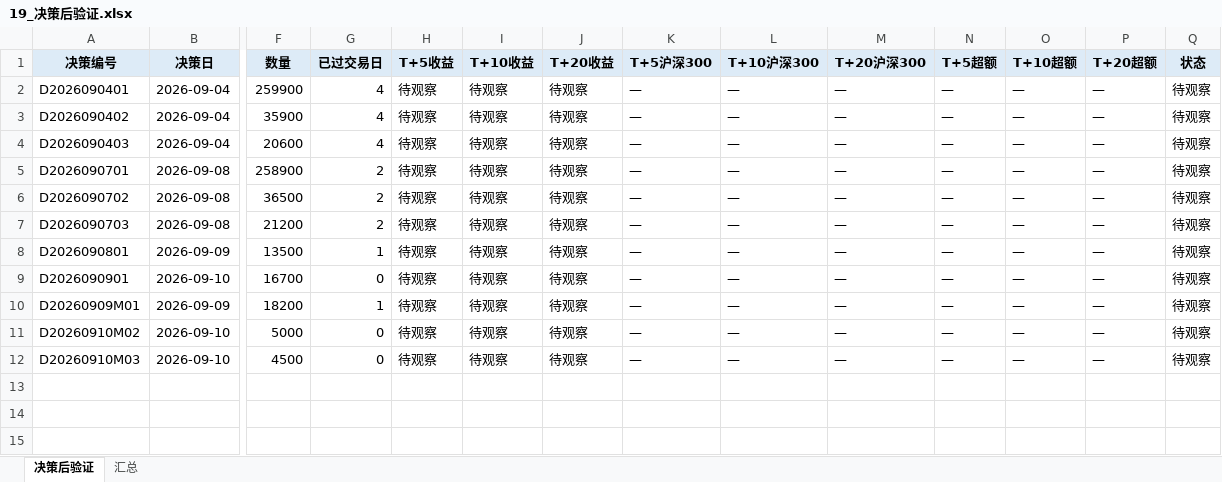
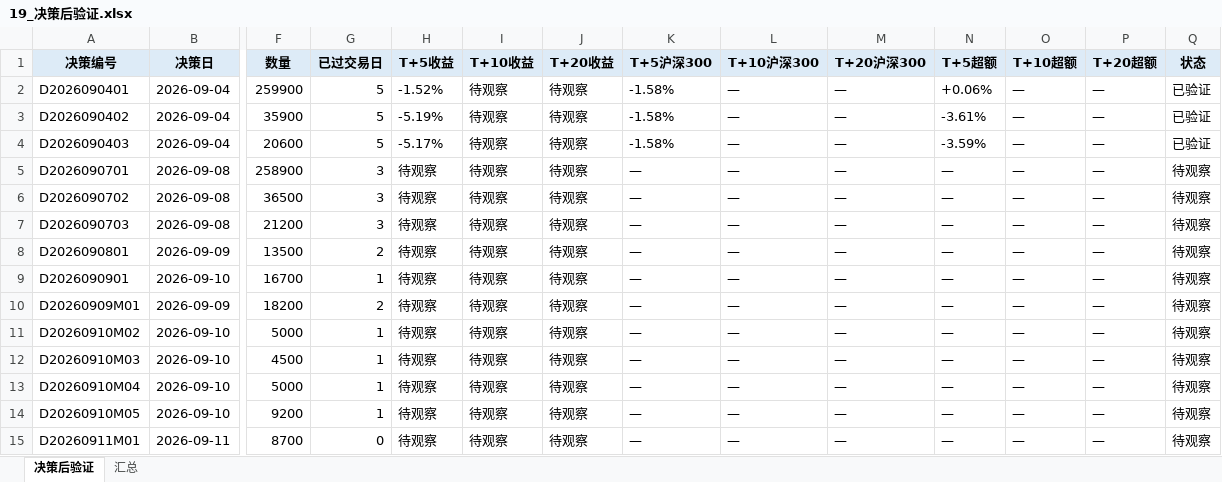
Before and after one commit to Albertdev12/pbl-workflow, an Excel workbook: outputs/19_决策后验证.xlsx, sheet 决策后验证, drawn as a sheet; only a part is shown, gaps mark what is left out; values as stored, in another font and other column widths than the file's, no borders; rows hold the shown columns only; the diff names each change by its address in the sheet, - before the commit and + after, or states it on an @@ line.

```diff
--- a/outputs/19_决策后验证.xlsx (sheet 决策后验证)
+++ b/outputs/19_决策后验证.xlsx (sheet 决策后验证)
-G2:G4 (已过交易日): 4
+G2:G4 (已过交易日): 5
-H2 (T+5收益): 待观察
+H2 (T+5收益): -1.52%
-K2:K4 (T+5沪深300): —
+K2:K4 (T+5沪深300): -1.58%
-N2 (T+5超额): —
+N2 (T+5超额): +0.06%
-Q2:Q4 (状态): 待观察
+Q2:Q4 (状态): 已验证
-H3 (T+5收益): 待观察
+H3 (T+5收益): -5.19%
-N3 (T+5超额): —
+N3 (T+5超额): -3.61%
-H4 (T+5收益): 待观察
+H4 (T+5收益): -5.17%
-N4 (T+5超额): —
+N4 (T+5超额): -3.59%
-G5:G7 (已过交易日): 2
+G5:G7 (已过交易日): 3
-G8 (已过交易日): 1
+G8 (已过交易日): 2
-G9 (已过交易日): 0
+G9 (已过交易日): 1
-G10 (已过交易日): 1
+G10 (已过交易日): 2
-G11:G12 (已过交易日): 0
+G11:G12 (已过交易日): 1
+row 13: D20260910M04 | 2026-09-10 | 5000 | 1 | 待观察 | 待观察 | 待观察 | — | — | — | — | — | — | 待观察
+row 14: D20260910M05 | 2026-09-10 | 9200 | 1 | 待观察 | 待观察 | 待观察 | — | — | — | — | — | — | 待观察
+row 15: D20260911M01 | 2026-09-11 | 8700 | 0 | 待观察 | 待观察 | 待观察 | — | — | — | — | — | — | 待观察
```
Also changed, not shown: sheet 汇总, 27 other files.
